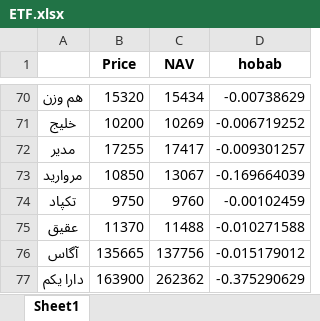
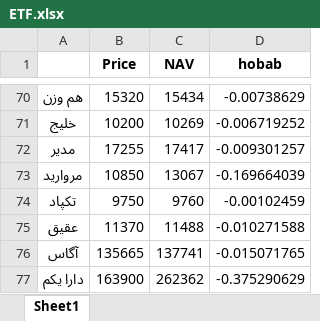
Before and after one commit to taholly/hobab, an Excel workbook: ETF.xlsx, sheet Sheet1, drawn as a sheet; only a part is shown, gaps mark what is left out; values as stored, in another font and other column widths than the file's, no borders; the diff covers the shown part only; the diff names each change by its address in the sheet, - before the commit and + after, or states it on an @@ line.

```diff
--- a/ETF.xlsx (sheet Sheet1)
+++ b/ETF.xlsx (sheet Sheet1)
-C76 (NAV): 137756
+C76 (NAV): 137741
-D76 (hobab): -0.015179012
+D76 (hobab): -0.015071765
```
Also changed, not shown: 16 edited cells elsewhere in this sheet.
